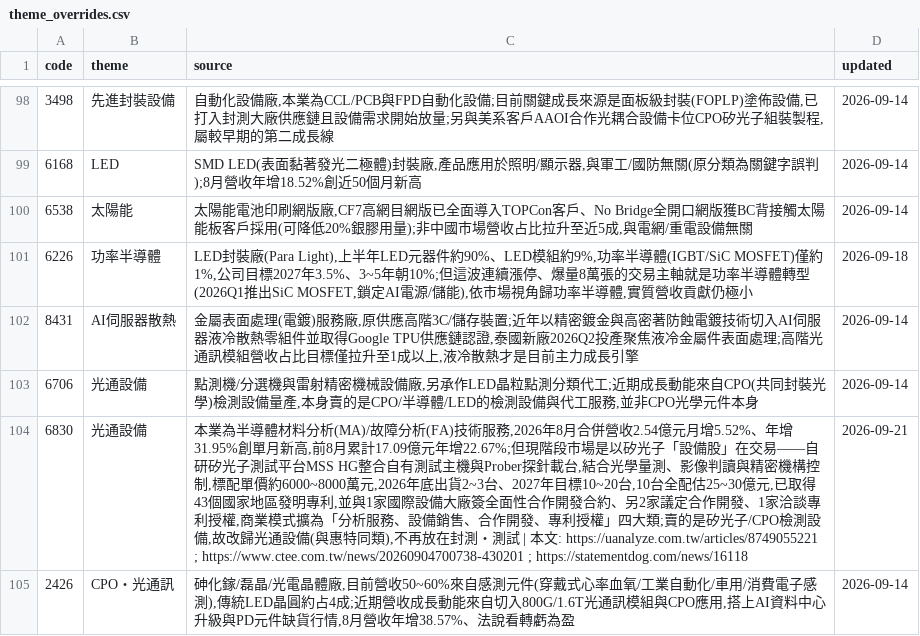
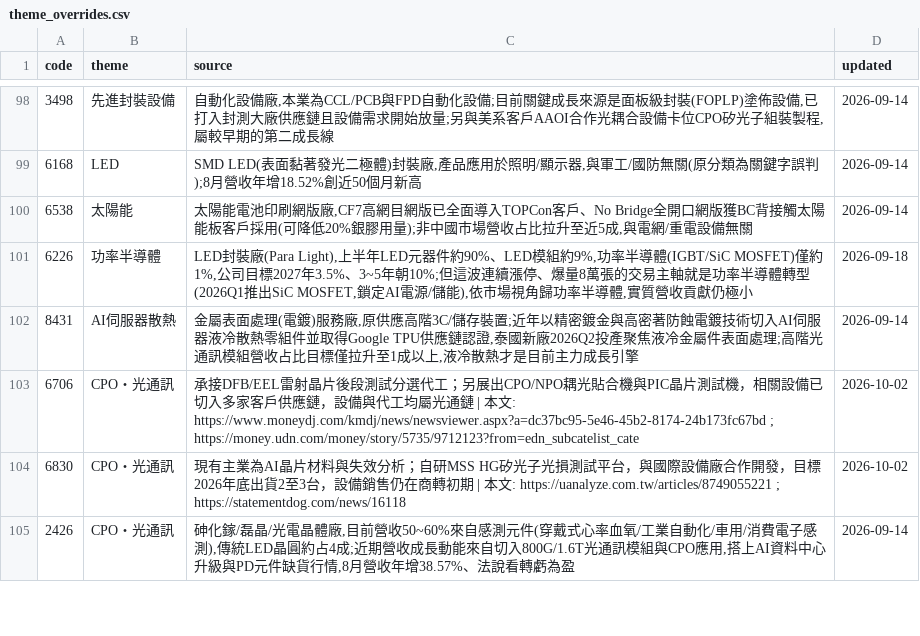
Before and after one commit to wesley314789/tw-momentum, a CSV file: data/theme_overrides.csv, drawn as a sheet; only a part is shown, gaps mark what is left out; the diff covers the shown part only.

Commit message:
themes: 合併光通、生技與鋼鐵分類

```diff
--- a/data/theme_overrides.csv
+++ b/data/theme_overrides.csv
@@ -102,4 +102,4 @@ code,theme,source,updated
 8431,AI伺服器散熱,"金屬表面處理(電鍍)服務廠,原供應高階3C/儲存裝置;近年以精密鍍金與高密著防蝕電鍍技術切入AI伺服器液冷散熱零組件並取得Google TPU供應鏈認證,泰國新廠2026Q2投產聚焦液冷金屬件表面處理;高階光通訊模組營收占比目標僅拉升至1成以上,液冷散熱才是目前主力成長引擎",2026-09-14
-6706,光通設備,"點測機/分選機與雷射精密機械設備廠,另承作LED晶粒點測分類代工;近期成長動能來自CPO(共同封裝光學)檢測設備量產,本身賣的是CPO/半導體/LED的檢測設備與代工服務,並非CPO光學元件本身",2026-09-14
-6830,光通設備,"本業為半導體材料分析(MA)/故障分析(FA)技術服務,2026年8月合併營收2.54億元月增5.52%、年增31.95%創單月新高,前8月累計17.09億元年增22.67%;但現階段市場是以矽光子「設備股」在交易——自研矽光子測試平台MSS HG整合自有測試主機與Prober探針載台,結合光學量測、影像判讀與精密機構控制,標配單價約6000~8000萬元,2026年底出貨2~3台、2027年目標10~20台,10台全配估25~30億元,已取得43個國家地區發明專利,並與1家國際設備大廠簽全面性合作開發合約、另2家議定合作開發、1家洽談專利授權,商業模式擴為「分析服務、設備銷售、合作開發、專利授權」四大類;賣的是矽光子/CPO檢測設備,故改歸光通設備(與惠特同類),不再放在封測・測試 | 本文: https://uanalyze.com.tw/articles/8749055221 ; https://www.ctee.com.tw/news/20260904700738-430201 ; https://statementdog.com/news/16118",2026-09-21
+6706,CPO・光通訊,承接DFB/EEL雷射晶片後段測試分選代工；另展出CPO/NPO耦光貼合機與PIC晶片測試機，相關設備已切入多家客戶供應鏈，設備與代工均屬光通鏈 | 本文: https://www.moneydj.com/kmdj/news/newsviewer.aspx?a=dc37bc95-5e46-45b2-8174-24b173fc67bd ; https://money.udn.com/money/story/5735/9712123?from=edn_subcatelist_cate,2026-10-02
+6830,CPO・光通訊,現有主業為AI晶片材料與失效分析；自研MSS HG矽光子光損測試平台，與國際設備廠合作開發，目標2026年底出貨2至3台，設備銷售仍在商轉初期 | 本文: https://uanalyze.com.tw/articles/8749055221 ; https://statementdog.com/news/16118,2026-10-02
 2426,CPO・光通訊,"砷化鎵/磊晶/光電晶體廠,目前營收50~60%來自感測元件(穿戴式心率血氧/工業自動化/車用/消費電子感測),傳統LED晶圓約占4成;近期營收成長動能來自切入800G/1.6T光通訊模組與CPO應用,搭上AI資料中心升級與PD元件缺貨行情,8月營收年增38.57%、法說看轉虧為盈",2026-09-14
```
Also changed, not shown: 18 edited cells elsewhere in this file, 2 other files.
